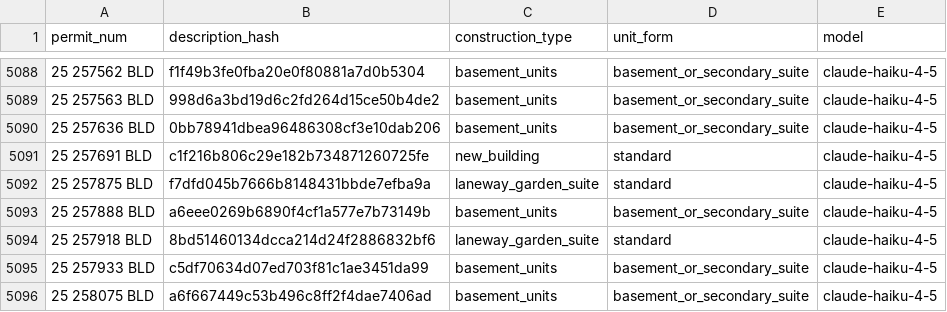
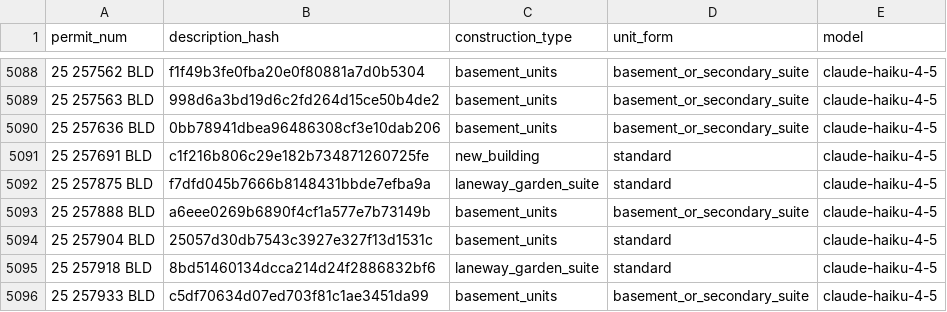
Before and after one commit to zuzubak/to-multiplex-map, a CSV file: dbt/seeds/llm_permit_scope.csv, drawn as a sheet; only a part is shown, gaps mark what is left out; the shorter side is filled out with more unchanged rows; the diff names each change by its address in the sheet, - before the commit and + after, or states it on an @@ line.

```diff
--- a/dbt/seeds/llm_permit_scope.csv
+++ b/dbt/seeds/llm_permit_scope.csv
+row 5094: 25 257904 BLD | 25057d30db7543c3927e327f13d1531c | basement_units | standard | claude-haiku-4-5
```
Also changed, not shown: 2 other files.
